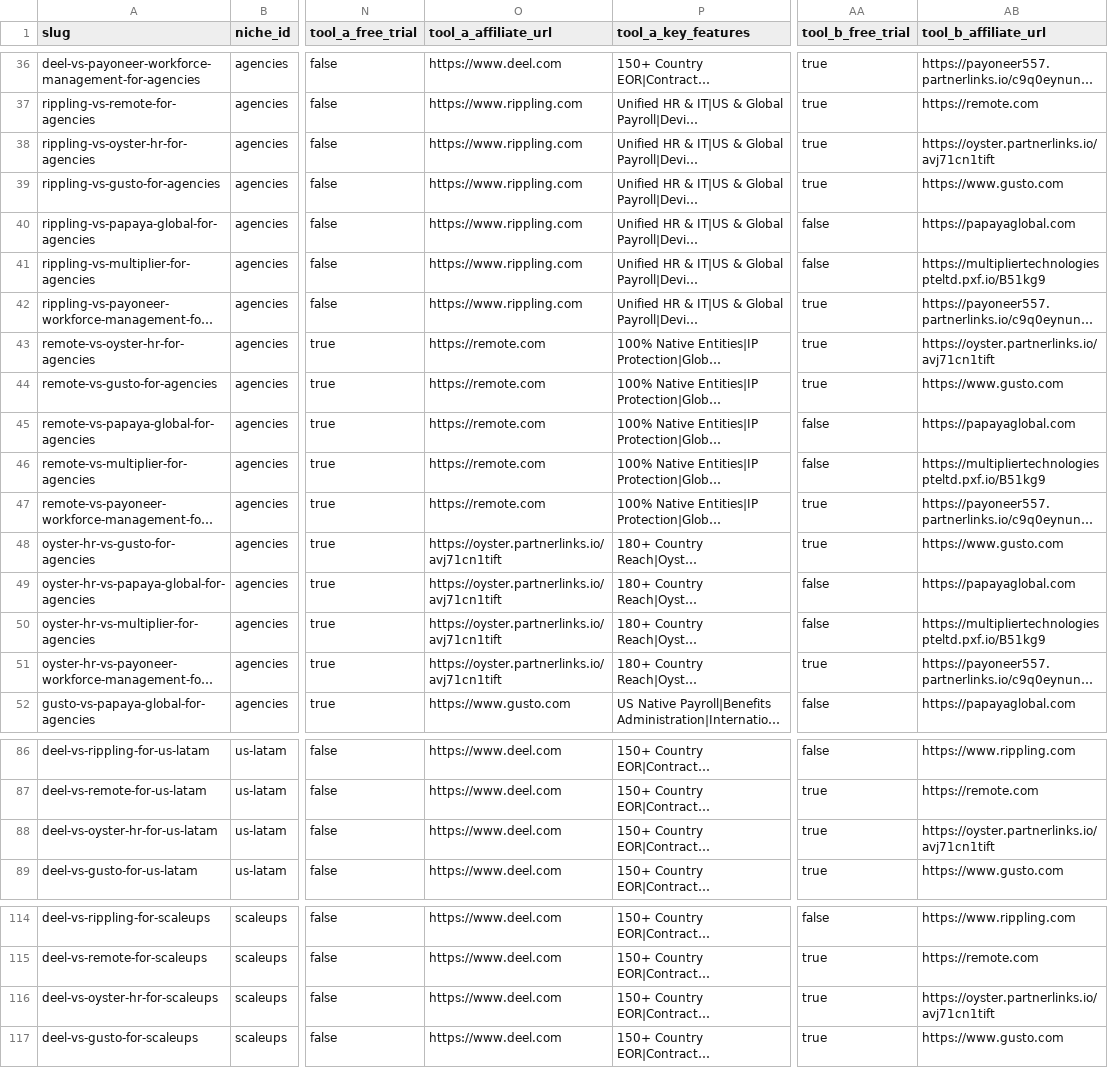
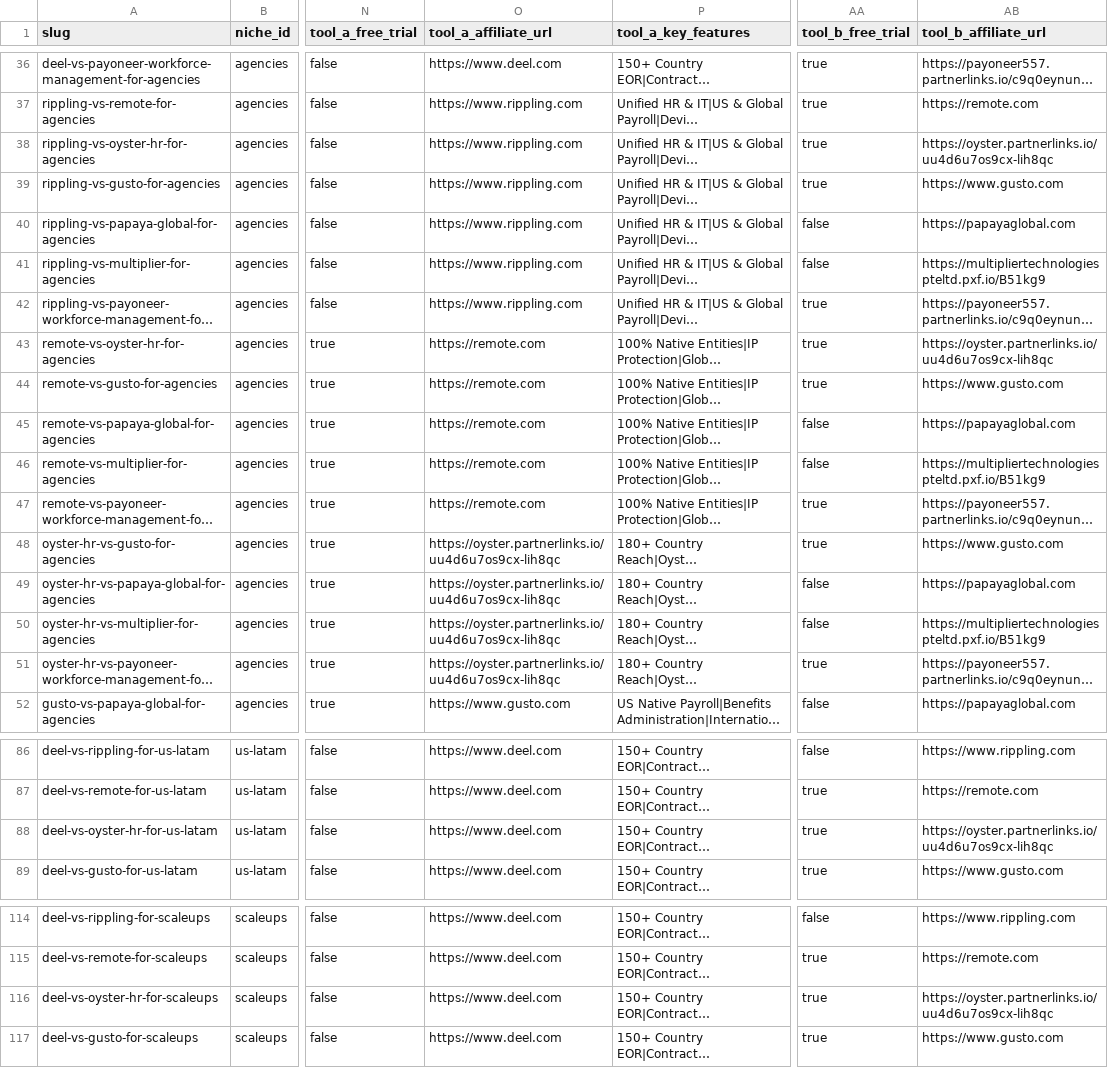
Before and after one commit to Sybertrader/thehrstackguide, a CSV file: comparisons.csv, drawn as a sheet; only a part is shown, gaps mark what is left out; long unchanged cells end in …; the diff covers the shown part only; the diff names each change by its address in the sheet, - before the commit and + after, or states it on an @@ line.

Commit message:
Update Oyster tracking URL to homepage affiliate link

```diff
--- a/comparisons.csv
+++ b/comparisons.csv
-AB38 (tool_b_affiliate_url): https://oyster.partnerlinks.io/avj71cn1tift
+AB38 (tool_b_affiliate_url): https://oyster.partnerlinks.io/uu4d6u7os9cx-lih8qc
-AB43 (tool_b_affiliate_url): https://oyster.partnerlinks.io/avj71cn1tift
+AB43 (tool_b_affiliate_url): https://oyster.partnerlinks.io/uu4d6u7os9cx-lih8qc
-O48:O51 (tool_a_affiliate_url): https://oyster.partnerlinks.io/avj71cn1tift
+O48:O51 (tool_a_affiliate_url): https://oyster.partnerlinks.io/uu4d6u7os9cx-lih8qc
-AB88 (tool_b_affiliate_url): https://oyster.partnerlinks.io/avj71cn1tift
+AB88 (tool_b_affiliate_url): https://oyster.partnerlinks.io/uu4d6u7os9cx-lih8qc
-AB116 (tool_b_affiliate_url): https://oyster.partnerlinks.io/avj71cn1tift
+AB116 (tool_b_affiliate_url): https://oyster.partnerlinks.io/uu4d6u7os9cx-lih8qc
```
Also changed, not shown: 27 edited cells elsewhere in this file, 3 other files.
